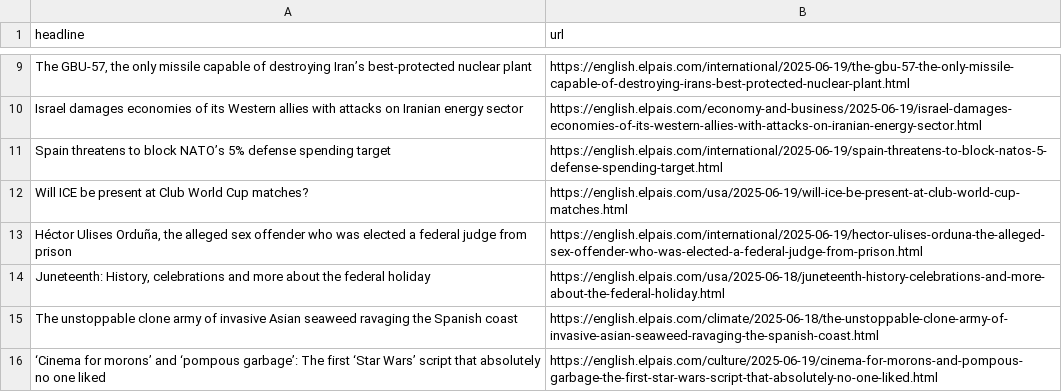
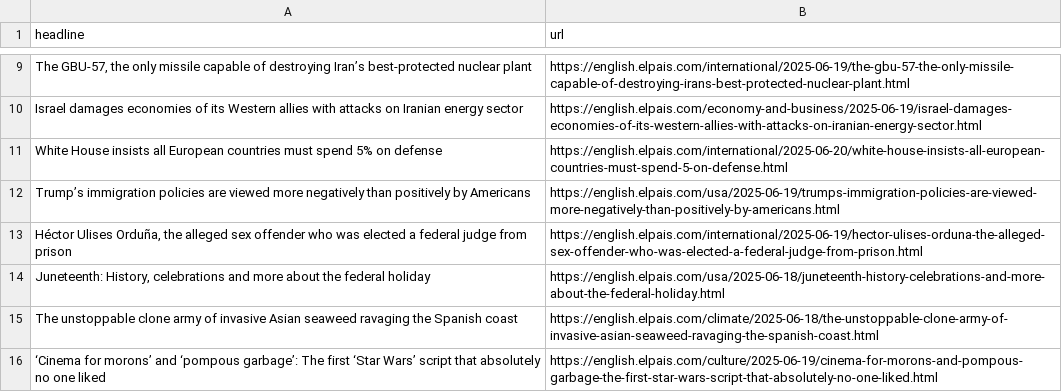
Before and after one commit to Filipe-Teles/el-pais-autoscraper, a CSV file: headlines.csv, drawn as a sheet; only a part is shown, gaps mark what is left out; removed rows and columns are numbered as before the commit, all else as after; the diff covers the shown part only; the diff names each change by its address in the sheet, - before the commit and + after, or states it on an @@ line.

```diff
--- a/headlines.csv
+++ b/headlines.csv
-row 11: Spain threatens to block NATO’s 5% defense spending target | https://english.elpais.com/international/2025-06-19/spain-threatens-to-block-natos-5-defense-spending-target.html
-row 12: Will ICE be present at Club World Cup matches? | https://english.elpais.com/usa/2025-06-19/will-ice-be-present-at-club-world-cup-matches.html
+row 11: White House insists all European countries must spend 5% on defense | https://english.elpais.com/international/2025-06-20/white-house-insists-all-european-countries-must-spend-5-on-defense.html
+row 12: Trump’s immigration policies are viewed more negatively than positively by Americans | https://english.elpais.com/usa/2025-06-19/trumps-immigration-policies-are-viewed-more-negatively-than-positively-by-americans.html
```
Also changed, not shown: 3 added rows, 3 removed rows, 2 moved rows and 1 edited cell elsewhere in this file.
